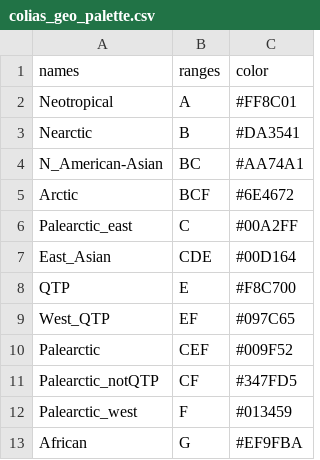
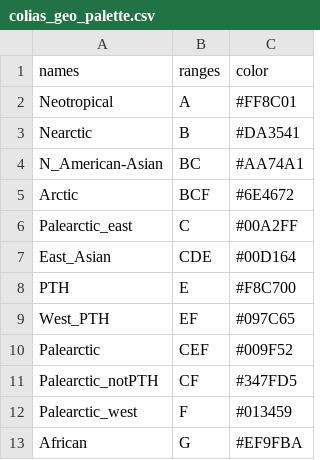
Before and after one commit to maribraga/colias_hostrep, a CSV file: biogeography/without_zerene/data/colias_geo_palette.csv (was biogeography/data/colias_geo_palette.csv), drawn as a sheet.

```diff
--- a/biogeography/data/colias_geo_palette.csv
+++ b/biogeography/without_zerene/data/colias_geo_palette.csv
@@ -7,6 +7,6 @@
 "East_Asian","CDE","#00D164"
-"QTP","E","#F8C700"
-"West_QTP","EF","#097C65"
+"PTH","E","#F8C700"
+"West_PTH","EF","#097C65"
 "Palearctic","CEF","#009F52"
-"Palearctic_notQTP","CF","#347FD5"
+"Palearctic_notPTH","CF","#347FD5"
 "Palearctic_west","F","#013459"
```
Also changed, not shown: biogeography/without_zerene/data/colias_geo_tbl.csv, 58 other files.
